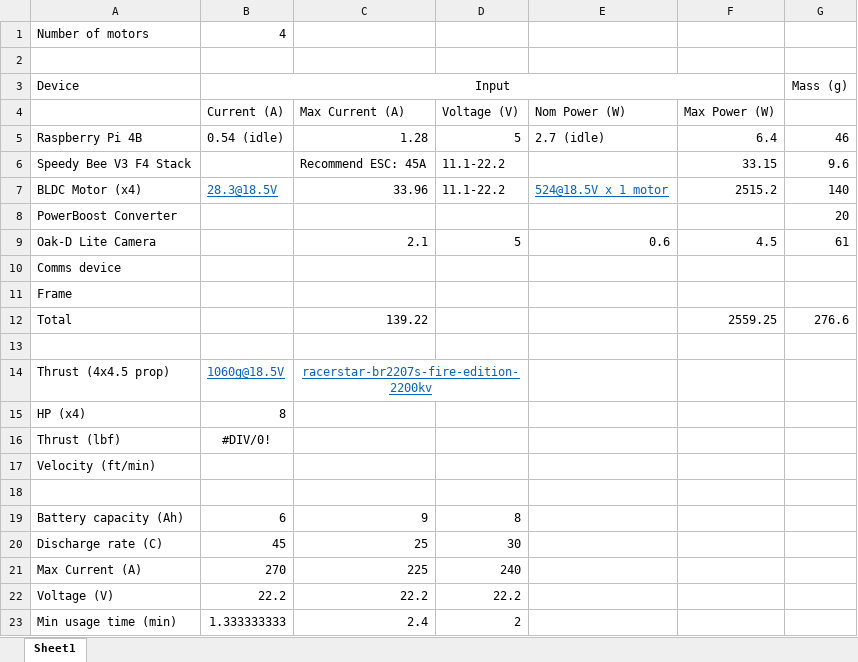
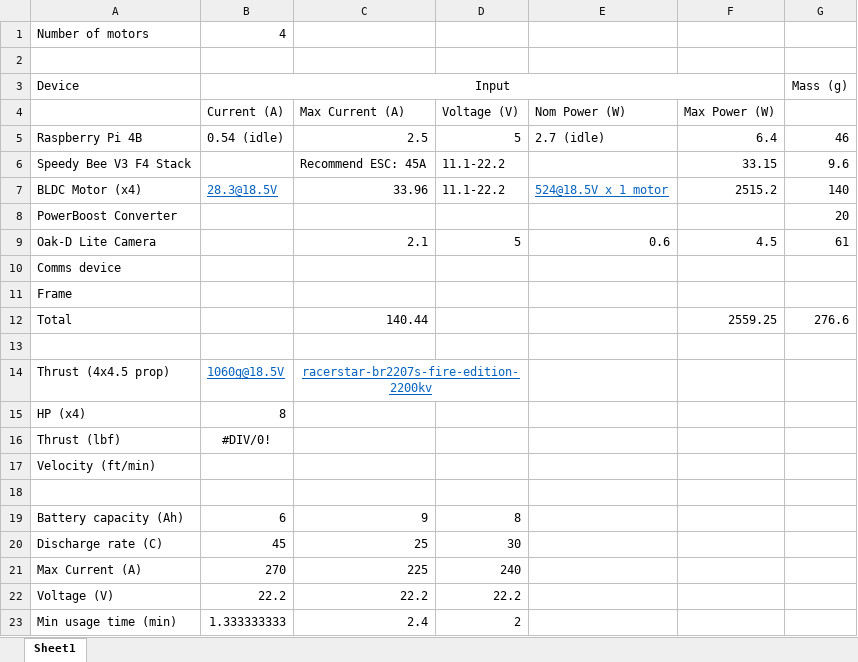
Before and after one commit to MichaelThamm/autonomous-drone, an Excel workbook: electrical-considerations/power-considerations.xlsx, sheet Sheet1, drawn as a sheet; values as stored, in another font and other column widths than the file's, no borders; the diff names each change by its address in the sheet, - before the commit and + after, or states it on an @@ line.

```diff
--- a/electrical-considerations/power-considerations.xlsx (sheet Sheet1)
+++ b/electrical-considerations/power-considerations.xlsx (sheet Sheet1)
-C5: 1.28
+C5: 2.5
-C12: 139.22
+C12: 140.44
```
Also changed, not shown: 5 other files.
